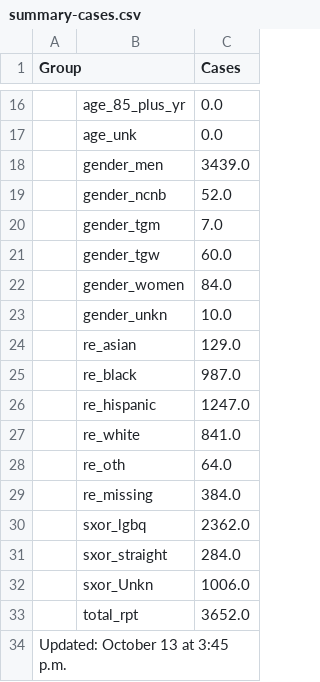
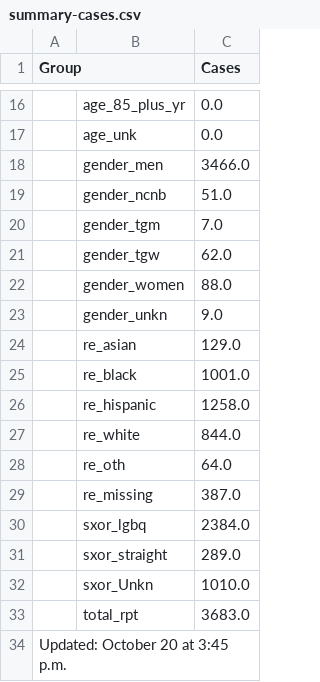
Before and after one commit to nychealth/monkeypox-data, a CSV file: totals/summary-cases.csv, drawn as a sheet; only a part is shown, gaps mark what is left out; the diff covers the shown part only.

```diff
--- a/totals/summary-cases.csv
+++ b/totals/summary-cases.csv
@@ -17,18 +17,18 @@ Group,,Cases
 ,age_unk,0.0
-,gender_men,3439.0
-,gender_ncnb,52.0
+,gender_men,3466.0
+,gender_ncnb,51.0
 ,gender_tgm,7.0
-,gender_tgw,60.0
-,gender_women,84.0
-,gender_unkn,10.0
+,gender_tgw,62.0
+,gender_women,88.0
+,gender_unkn,9.0
 ,re_asian,129.0
-,re_black,987.0
-,re_hispanic,1247.0
-,re_white,841.0
+,re_black,1001.0
+,re_hispanic,1258.0
+,re_white,844.0
 ,re_oth,64.0
-,re_missing,384.0
-,sxor_lgbq,2362.0
-,sxor_straight,284.0
-,sxor_Unkn,1006.0
-,total_rpt,3652.0
-Updated: October 13 at 3:45 p.m.,,
+,re_missing,387.0
+,sxor_lgbq,2384.0
+,sxor_straight,289.0
+,sxor_Unkn,1010.0
+,total_rpt,3683.0
+Updated: October 20 at 3:45 p.m.,,
```
Also changed, not shown: 9 edited cells elsewhere in this file, trends/cases-by-day.csv, 1 other file.
